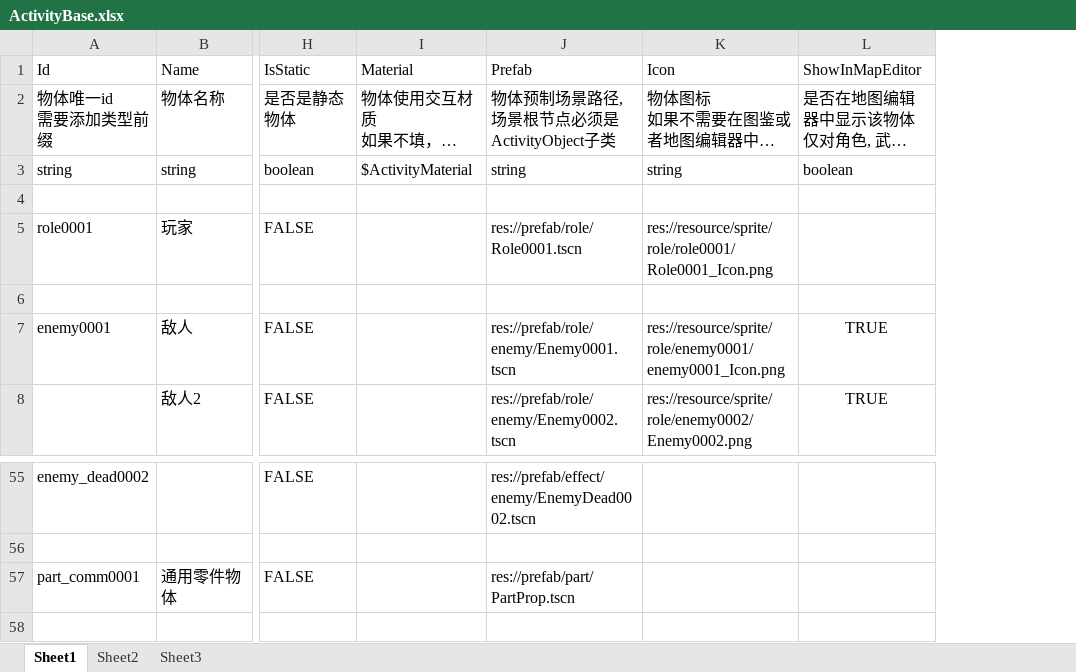
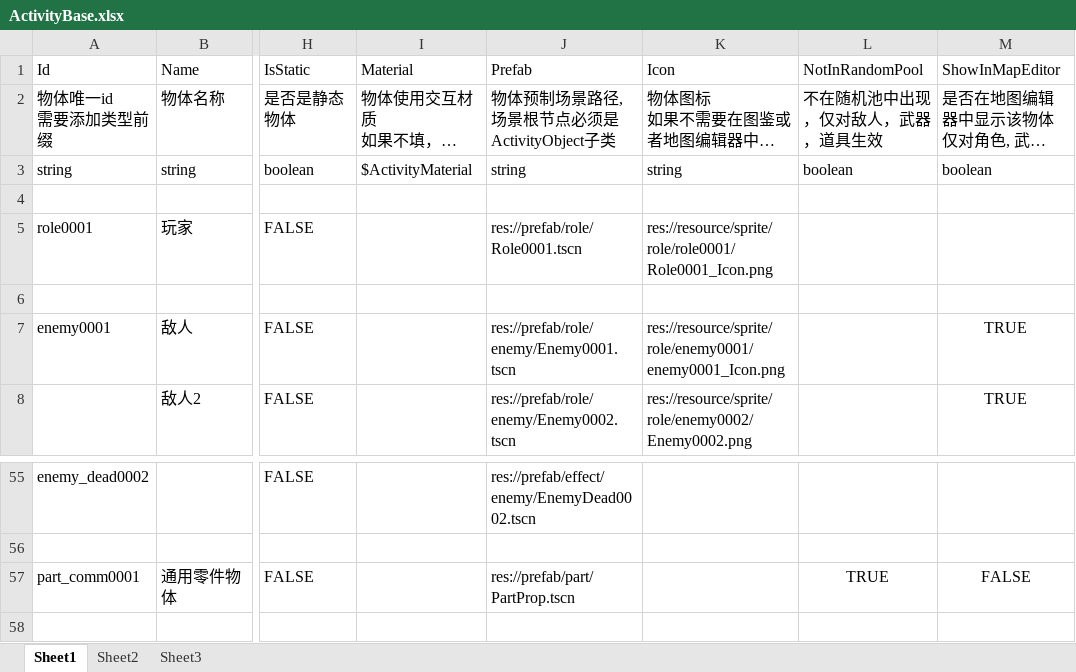
Before and after one commit to xlljc/GunfireDungeon, an Excel workbook: GunfireDungeon_Godot/excel/ActivityBase.xlsx, sheet Sheet1, drawn as a sheet; only a part is shown, gaps mark what is left out; long unchanged cells end in …; values as stored, in another font and other column widths than the file's, no borders; addresses are those after the commit; the diff names each change by its address in the sheet, - before the commit and + after, or states it on an @@ line.

```diff
--- a/GunfireDungeon_Godot/excel/ActivityBase.xlsx (sheet Sheet1)
+++ b/GunfireDungeon_Godot/excel/ActivityBase.xlsx (sheet Sheet1)
+column L (NotInRandomPool), rows 2-3: 不在随机池中出现，仅对敌人，武器，道具生效 | boolean; row 57: TRUE
-M57 (ShowInMapEditor): (empty)
+M57 (ShowInMapEditor): FALSE
```
Also changed, not shown: GunfireDungeon_Godot/excel/PartBase.xlsx, 23 other files.
